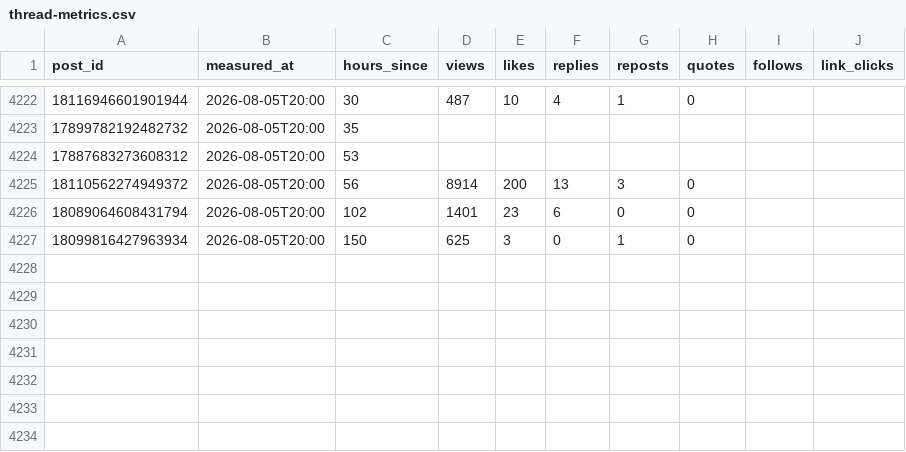
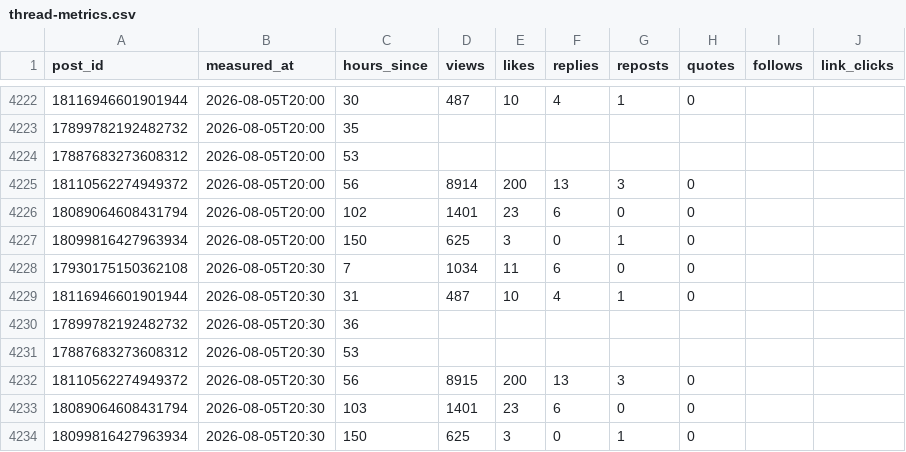
Before and after one commit to fafnerzhang/the-right-pace-analytics, a CSV file: threads/thread-metrics.csv, drawn as a sheet; only a part is shown, gaps mark what is left out; the diff names each change by its address in the sheet, - before the commit and + after, or states it on an @@ line.

```diff
--- a/threads/thread-metrics.csv
+++ b/threads/thread-metrics.csv
+row 4228: 17930175150362108 | 2026-08-05T20:30 | 7 | 1034 | 11 | 6 | 0 | 0
+row 4229: 18116946601901944 | 2026-08-05T20:30 | 31 | 487 | 10 | 4 | 1 | 0
+row 4230: 17899782192482732 | 2026-08-05T20:30 | 36
+row 4231: 17887683273608312 | 2026-08-05T20:30 | 53
+row 4232: 18110562274949372 | 2026-08-05T20:30 | 56 | 8915 | 200 | 13 | 3 | 0
+row 4233: 18089064608431794 | 2026-08-05T20:30 | 103 | 1401 | 23 | 6 | 0 | 0
+row 4234: 18099816427963934 | 2026-08-05T20:30 | 150 | 625 | 3 | 0 | 1 | 0
```
Also changed, not shown: threads/reply-metrics.csv.
